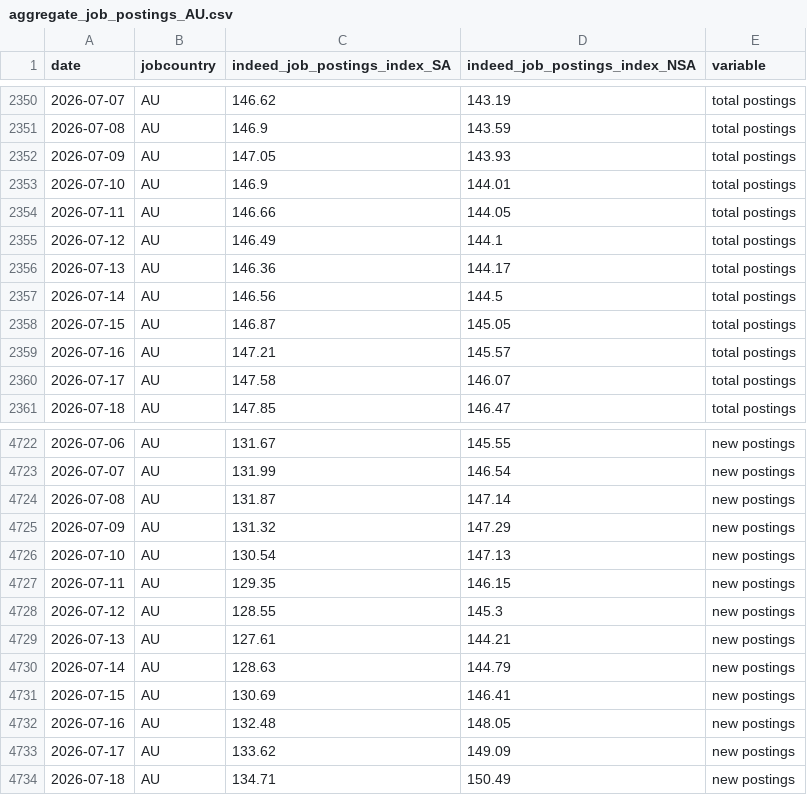
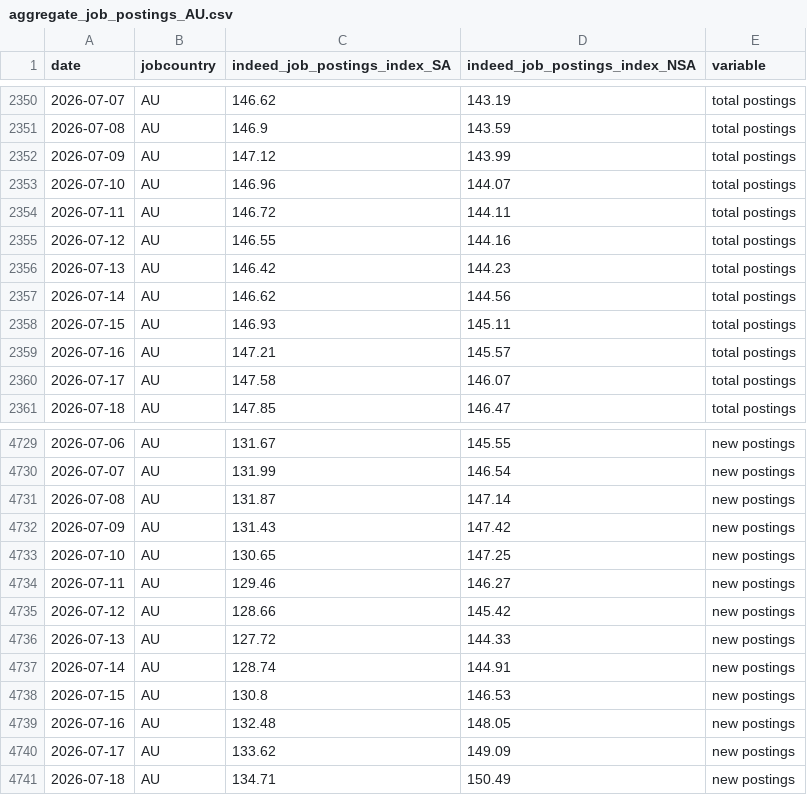
Before and after one commit to hiring-lab/job_postings_tracker, a CSV file: AU/aggregate_job_postings_AU.csv, drawn as a sheet; only a part is shown, gaps mark what is left out; the diff covers the shown part only.

```diff
--- a/AU/aggregate_job_postings_AU.csv
+++ b/AU/aggregate_job_postings_AU.csv
@@ -2351,9 +2351,9 @@ date,jobcountry,indeed_job_postings_index_SA,indeed_job_postings_index_NSA,varia
 2026-07-08,AU,146.9,143.59,total postings
-2026-07-09,AU,147.05,143.93,total postings
-2026-07-10,AU,146.9,144.01,total postings
-2026-07-11,AU,146.66,144.05,total postings
-2026-07-12,AU,146.49,144.1,total postings
-2026-07-13,AU,146.36,144.17,total postings
-2026-07-14,AU,146.56,144.5,total postings
-2026-07-15,AU,146.87,145.05,total postings
+2026-07-09,AU,147.12,143.99,total postings
+2026-07-10,AU,146.96,144.07,total postings
+2026-07-11,AU,146.72,144.11,total postings
+2026-07-12,AU,146.55,144.16,total postings
+2026-07-13,AU,146.42,144.23,total postings
+2026-07-14,AU,146.62,144.56,total postings
+2026-07-15,AU,146.93,145.11,total postings
 2026-07-16,AU,147.21,145.57,total postings
@@ -4724,9 +4731,9 @@ date,jobcountry,indeed_job_postings_index_SA,indeed_job_postings_index_NSA,varia
 2026-07-08,AU,131.87,147.14,new postings
-2026-07-09,AU,131.32,147.29,new postings
-2026-07-10,AU,130.54,147.13,new postings
-2026-07-11,AU,129.35,146.15,new postings
-2026-07-12,AU,128.55,145.3,new postings
-2026-07-13,AU,127.61,144.21,new postings
-2026-07-14,AU,128.63,144.79,new postings
-2026-07-15,AU,130.69,146.41,new postings
+2026-07-09,AU,131.43,147.42,new postings
+2026-07-10,AU,130.65,147.25,new postings
+2026-07-11,AU,129.46,146.27,new postings
+2026-07-12,AU,128.66,145.42,new postings
+2026-07-13,AU,127.72,144.33,new postings
+2026-07-14,AU,128.74,144.91,new postings
+2026-07-15,AU,130.8,146.53,new postings
 2026-07-16,AU,132.48,148.05,new postings
```
Also changed, not shown: 14 added rows and 8 edited cells elsewhere in this file, CA/provincial_postings_ca.csv, DE/aggregate_job_postings_DE.csv, 13 other files.
